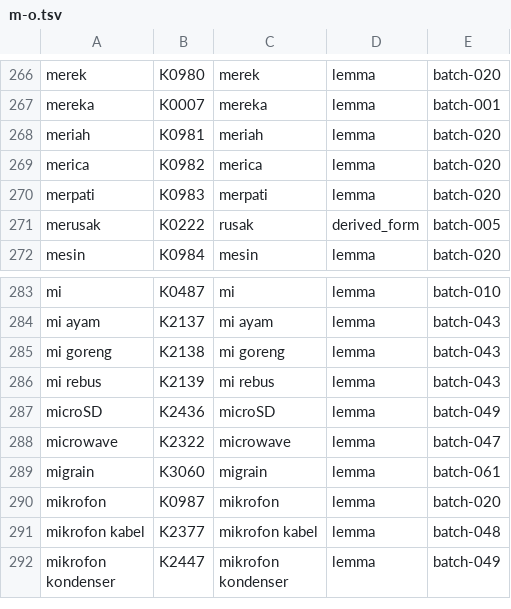
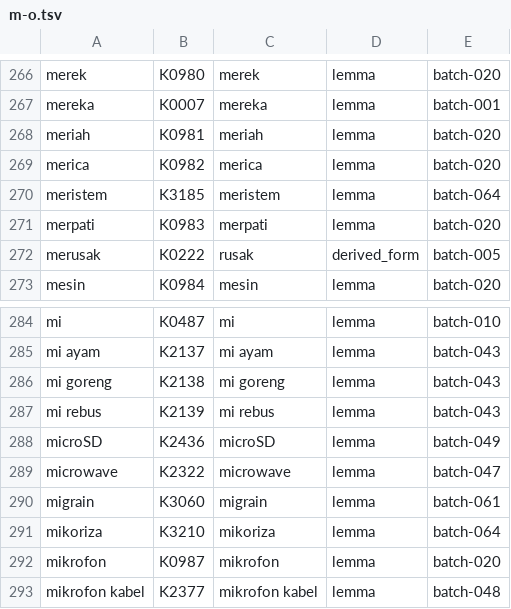
Before and after one commit to semoliginon-ops/Lexara-Chatbot, a TSV file: data/kamus/index/m-o.tsv, drawn as a sheet; only a part is shown, gaps mark what is left out; the shorter side is filled out with more unchanged rows; the diff names each change by its address in the sheet, - before the commit and + after, or states it on an @@ line.

Commit message:
Index dictionary batch 064 in m-o shard

```diff
--- a/data/kamus/index/m-o.tsv
+++ b/data/kamus/index/m-o.tsv
+row 270: meristem | K3185 | meristem | lemma | batch-064
+row 291: mikoriza | K3210 | mikoriza | lemma | batch-064
```
